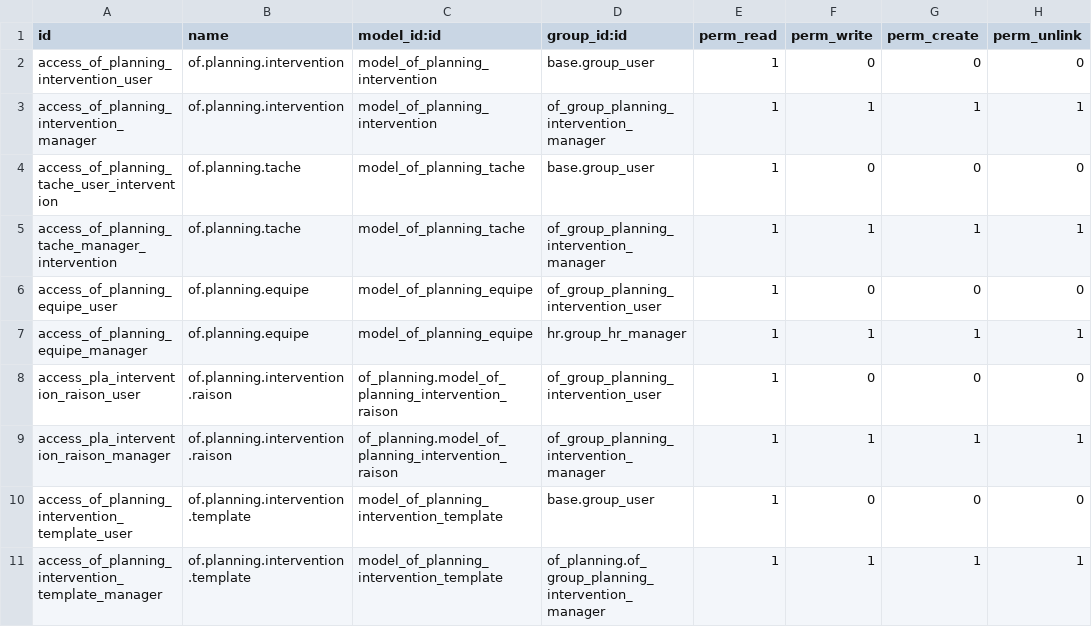
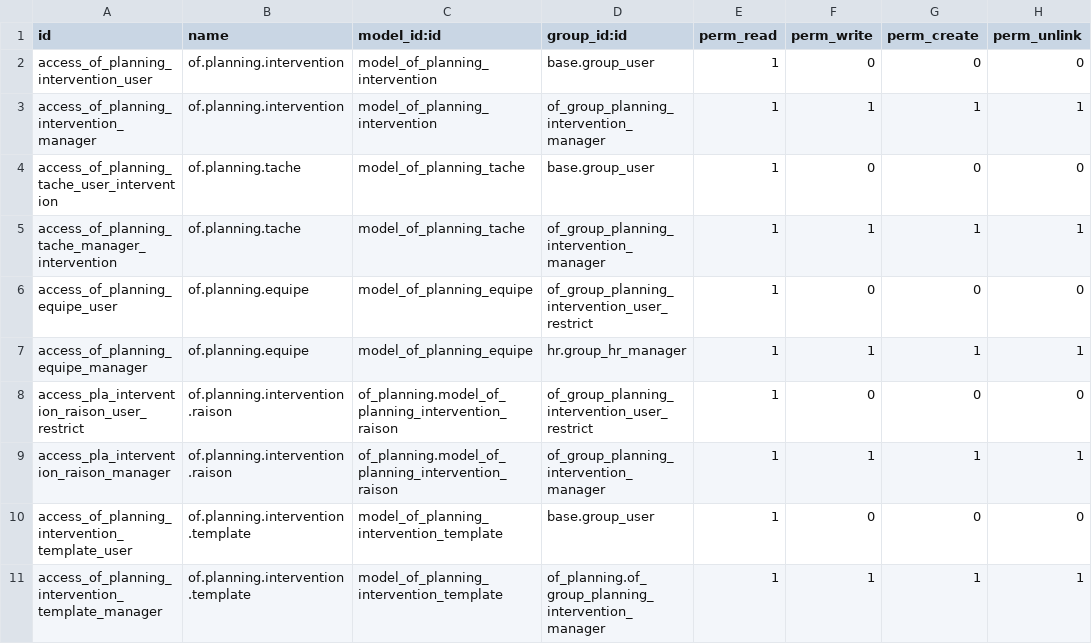
Before and after one commit to odof/openfire, a CSV file: of_planning/security/ir.model.access.csv, drawn as a sheet.

Commit message:
of_planning, of_planning_tournee, of_tournee_parc_installe : ajout d'un droit "OF Planning intervention" supplémentaire permettant de ne voir que ses propres rendez-vous.

```diff
--- a/of_planning/security/ir.model.access.csv
+++ b/of_planning/security/ir.model.access.csv
@@ -5,5 +5,5 @@
 "access_of_planning_tache_manager_intervention","of.planning.tache","model_of_planning_tache","of_group_planning_intervention_manager",1,1,1,1
-"access_of_planning_equipe_user","of.planning.equipe","model_of_planning_equipe","of_group_planning_intervention_user",1,0,0,0
+"access_of_planning_equipe_user","of.planning.equipe","model_of_planning_equipe","of_group_planning_intervention_user_restrict",1,0,0,0
 "access_of_planning_equipe_manager","of.planning.equipe","model_of_planning_equipe","hr.group_hr_manager",1,1,1,1
-"access_pla_intervention_raison_user","of.planning.intervention.raison","of_planning.model_of_planning_intervention_raison","of_group_planning_intervention_user",1,0,0,0
+"access_pla_intervention_raison_user_restrict","of.planning.intervention.raison","of_planning.model_of_planning_intervention_raison","of_group_planning_intervention_user_restrict",1,0,0,0
 "access_pla_intervention_raison_manager","of.planning.intervention.raison","of_planning.model_of_planning_intervention_raison","of_group_planning_intervention_manager",1,1,1,1
```
Also changed, not shown: of_planning_tournee/security/ir.model.access.csv, 4 other files.
